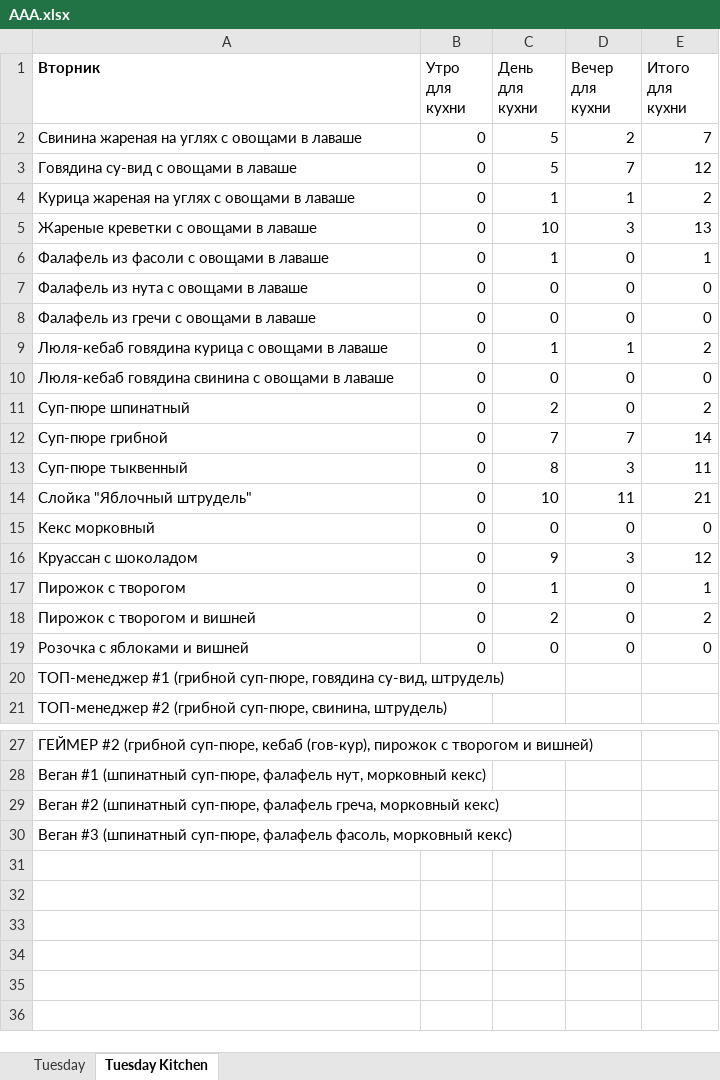
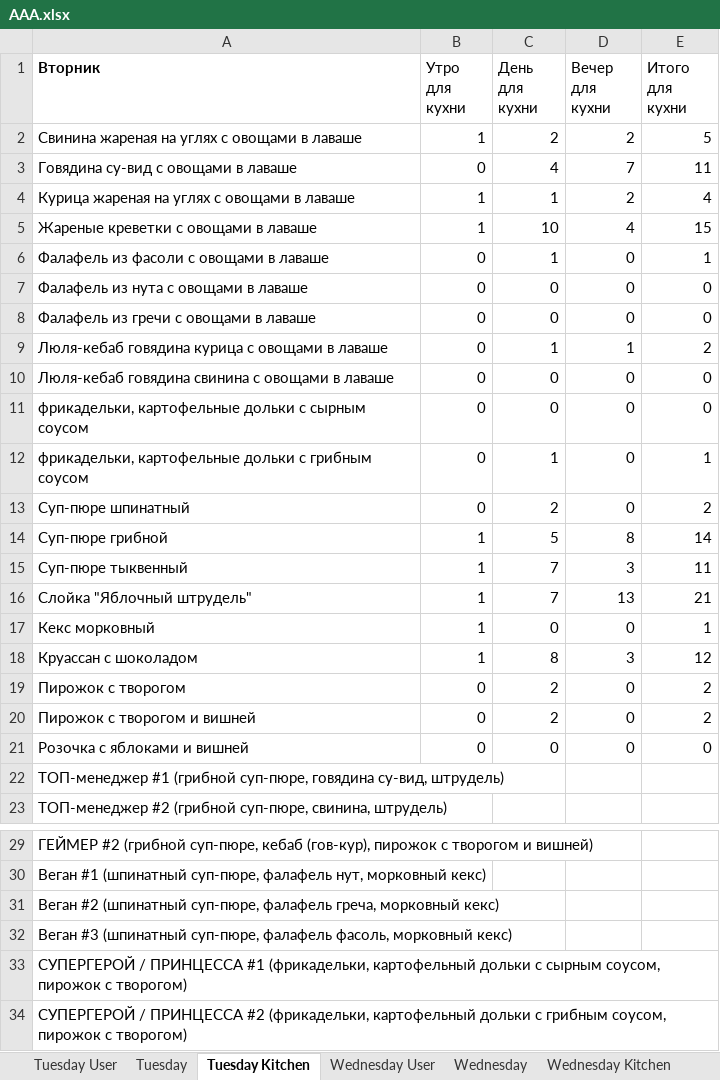
Before and after one commit to Zuguki/WorkLibary, an Excel workbook: WorkLibary/bin/Debug/net7.0/AAA.xlsx, sheet Tuesday Kitchen, drawn as a sheet; only a part is shown, gaps mark what is left out; values as stored, in another font and other column widths than the file's, no borders; addresses are those after the commit; the diff names each change by its address in the sheet, - before the commit and + after, or states it on an @@ line.

```diff
--- a/WorkLibary/bin/Debug/net7.0/AAA.xlsx (sheet Tuesday Kitchen)
+++ b/WorkLibary/bin/Debug/net7.0/AAA.xlsx (sheet Tuesday Kitchen)
+sheet tab: Tuesday User
+sheet tab: Wednesday User
+sheet tab: Wednesday
+sheet tab: Wednesday Kitchen
-B2 (Утро для кухни): 0
+B2 (Утро для кухни): 1
-C2 (День для кухни): 5
+C2 (День для кухни): 2
-E2 (Итого для кухни): 7
+E2 (Итого для кухни): 5
-C3 (День для кухни): 5
+C3 (День для кухни): 4
-E3 (Итого для кухни): 12
+E3 (Итого для кухни): 11
-B4:B5 (Утро для кухни): 0
+B4:B5 (Утро для кухни): 1
-D4 (Вечер для кухни): 1
+D4 (Вечер для кухни): 2
-E4 (Итого для кухни): 2
+E4 (Итого для кухни): 4
-D5 (Вечер для кухни): 3
+D5 (Вечер для кухни): 4
-E5 (Итого для кухни): 13
+E5 (Итого для кухни): 15
+row 11: фрикадельки, картофельные дольки с сырным соусом | 0 | 0 | 0 | 0
+row 12: фрикадельки, картофельные дольки с грибным соусом | 0 | 1 | 0 | 1
-B14:B18 (Утро для кухни): 0
+B14:B18 (Утро для кухни): 1
-C14 (День для кухни): 7
+C14 (День для кухни): 5
-D14 (Вечер для кухни): 7
+D14 (Вечер для кухни): 8
-C15 (День для кухни): 8
+C15 (День для кухни): 7
-C16 (День для кухни): 10
+C16 (День для кухни): 7
-D16 (Вечер для кухни): 11
+D16 (Вечер для кухни): 13
-E17 (Итого для кухни): 0
+E17 (Итого для кухни): 1
-C18 (День для кухни): 9
+C18 (День для кухни): 8
-C19 (День для кухни): 1
+C19 (День для кухни): 2
-E19 (Итого для кухни): 1
+E19 (Итого для кухни): 2
+row 33: СУПЕРГЕРОЙ / ПРИНЦЕССА #1 (фрикадельки, картофельный дольки с сырным соусом, пирожок с творогом)
+row 34: СУПЕРГЕРОЙ / ПРИНЦЕССА #2 (фрикадельки, картофельный дольки с грибным соусом, пирожок с творогом)
```
Also changed, not shown: sheet Tuesday, other sheet tabs, WorkLibary/bin/Debug/net7.0/A.xlsx, 34 other files.
